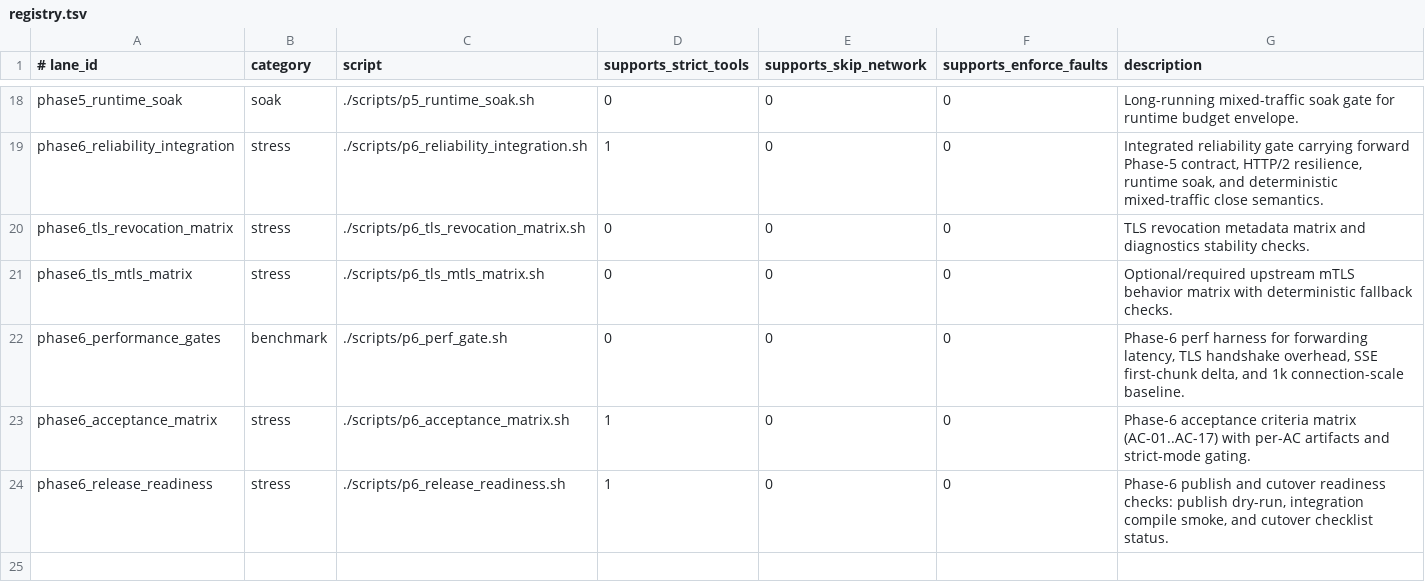
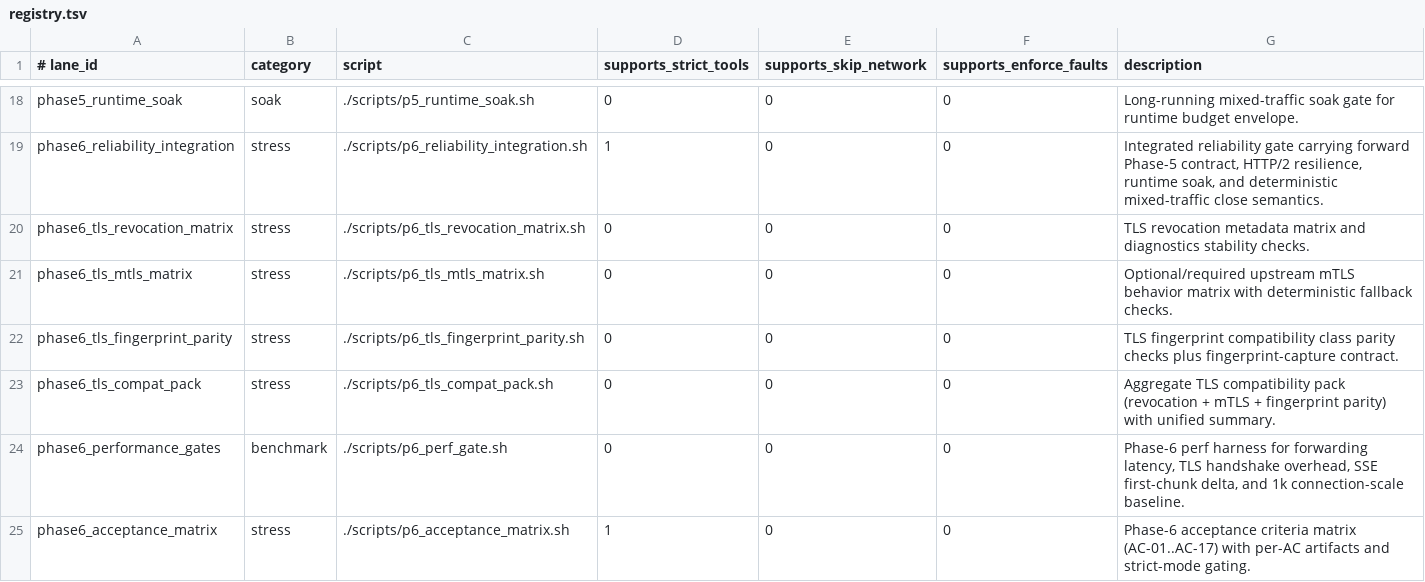
Before and after one commit to soth-ai/soth-mitm, a TSV file: testing/lanes/registry.tsv, drawn as a sheet; only a part is shown, gaps mark what is left out; the shorter side is filled out with more unchanged rows.

Commit message:
tls: add fingerprint parity classes and phase6 compat pack

```diff
--- a/testing/lanes/registry.tsv
+++ b/testing/lanes/registry.tsv
@@ -21,2 +21,4 @@ phase6_tls_revocation_matrix	stress	./scripts/p6_tls_revocation_matrix.sh	0	0	0
 phase6_tls_mtls_matrix	stress	./scripts/p6_tls_mtls_matrix.sh	0	0	0	Optional/required upstream mTLS behavior matrix with deterministic fallback checks.
+phase6_tls_fingerprint_parity	stress	./scripts/p6_tls_fingerprint_parity.sh	0	0	0	TLS fingerprint compatibility class parity checks plus fingerprint-capture contract.
+phase6_tls_compat_pack	stress	./scripts/p6_tls_compat_pack.sh	0	0	0	Aggregate TLS compatibility pack (revocation + mTLS + fingerprint parity) with unified summary.
 phase6_performance_gates	benchmark	./scripts/p6_perf_gate.sh	0	0	0	Phase-6 perf harness for forwarding latency, TLS handshake overhead, SSE first-chunk delta, and 1k connection-scale baseline.
```
Also changed, not shown: 16 other files.
